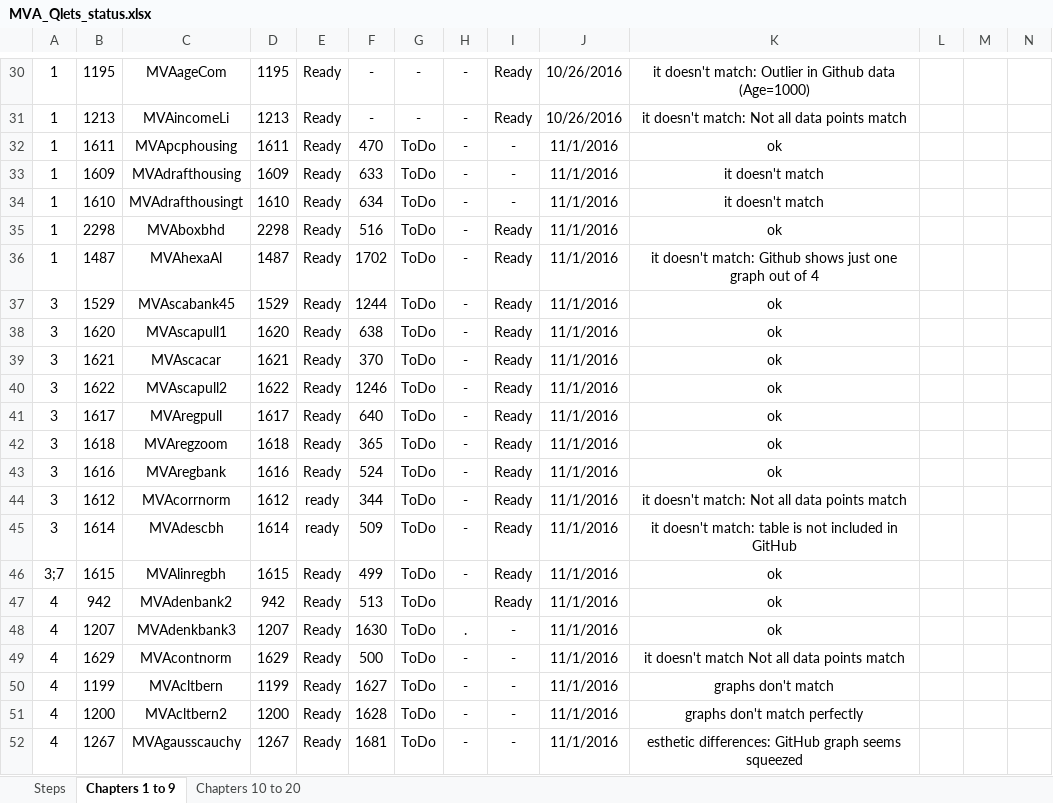
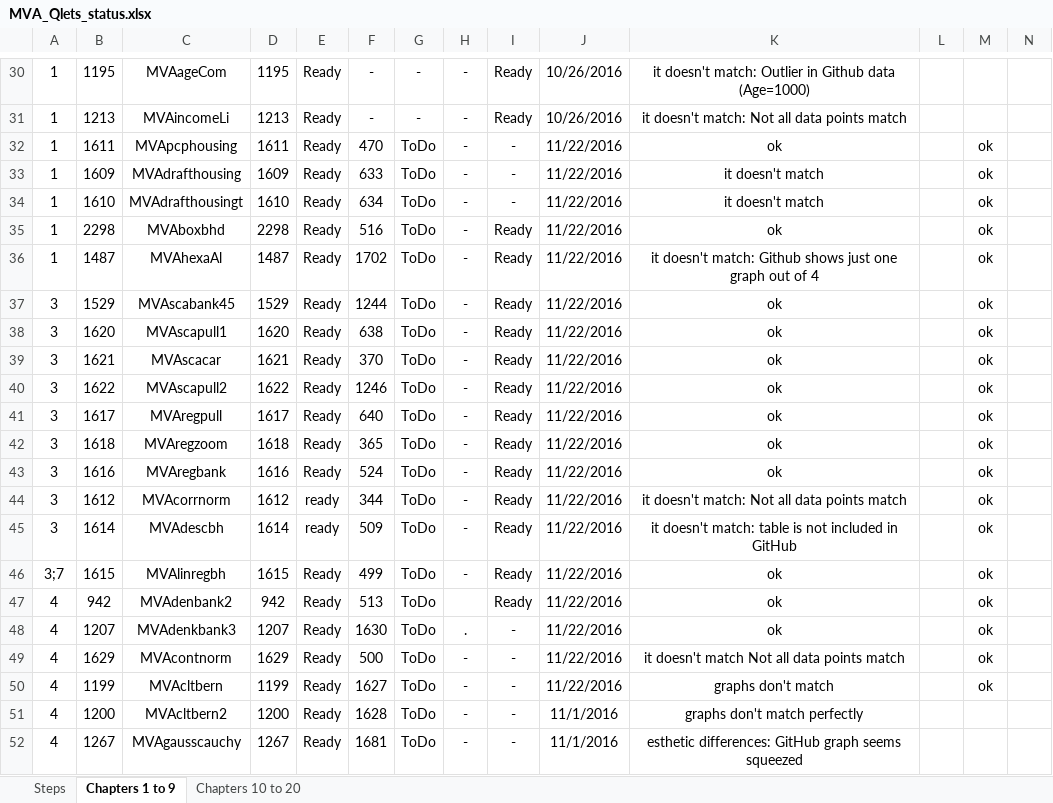
Before and after one commit to QuantLet/MVA-ToDo, an Excel workbook: MVA_Qlets_status.xlsx, sheet Chapters 1 to 9, drawn as a sheet; only a part is shown, gaps mark what is left out; values as stored, in another font and other column widths than the file's, no borders; conditional formats not drawn; the diff names each change by its address in the sheet, - before the commit and + after, or states it on an @@ line.

Commit message:
Excel File updated

```diff
--- a/MVA_Qlets_status.xlsx (sheet Chapters 1 to 9)
+++ b/MVA_Qlets_status.xlsx (sheet Chapters 1 to 9)
-J32:J50: 11/1/2016
+J32:J50: 11/22/2016
-M32:M50: (empty)
+M32:M50: ok
```
